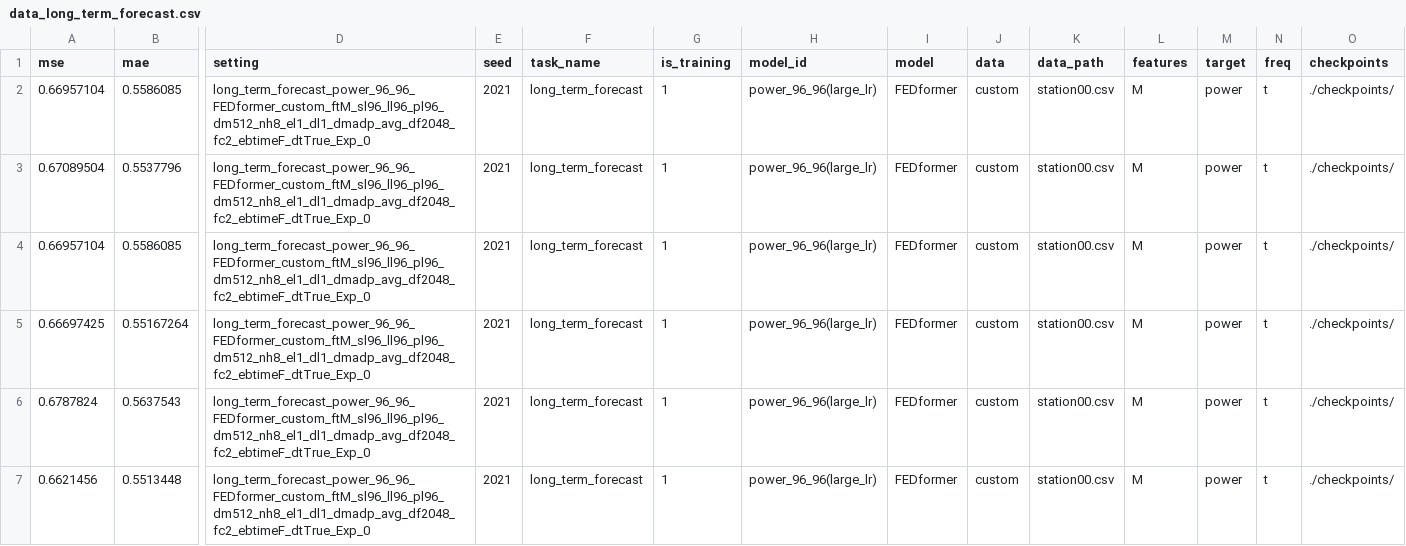
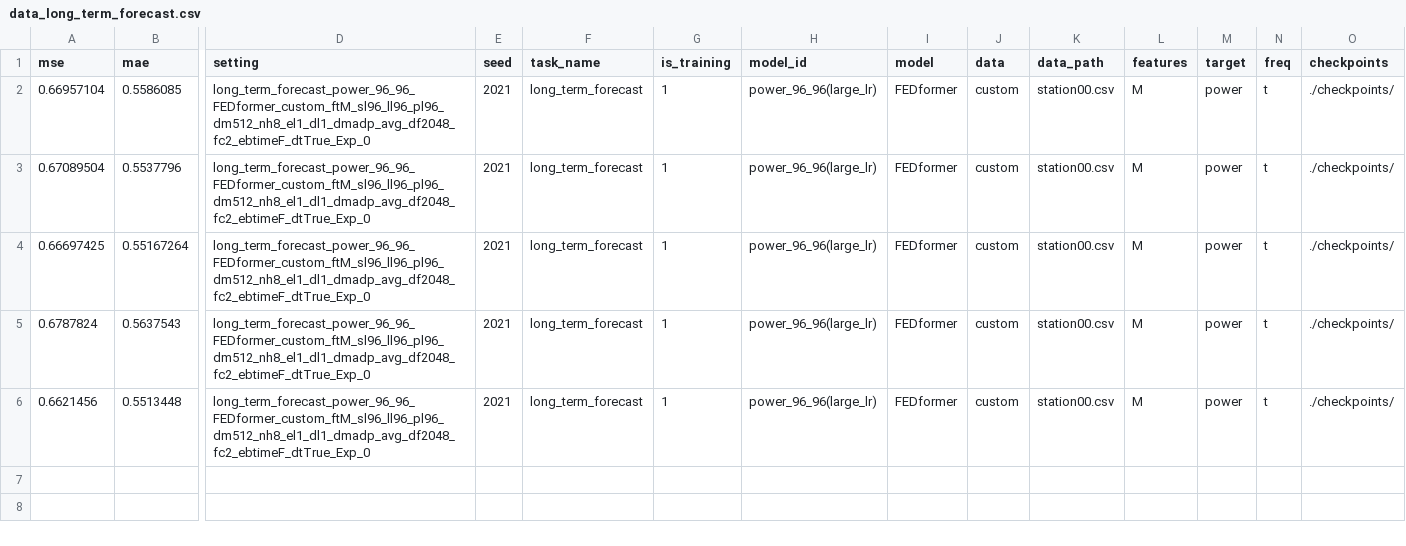
Before and after one commit to Jack251970/Time-Series-Library, a CSV file: data_long_term_forecast.csv, drawn as a sheet; only a part is shown, gaps mark what is left out; rows hold the shown columns only; the diff names each change by its address in the sheet, - before the commit and + after, or states it on an @@ line.

Commit message:
整理数据

```diff
--- a/data_long_term_forecast.csv
+++ b/data_long_term_forecast.csv
-row 4: 0.66957104 | 0.5586085 | long_term_forecast_power_96_96_FEDformer_custom_ftM_sl96_ll96_pl96_dm512_nh8_el1_dl1_dmadp_avg_df2048_fc2_ebtimeF_dtTrue_Exp_0 | 2021 | long_term_forecast | 1 | power_96_96(large_lr) | FEDformer | custom | station00.csv | M | power | t | ./checkpoints/
```
